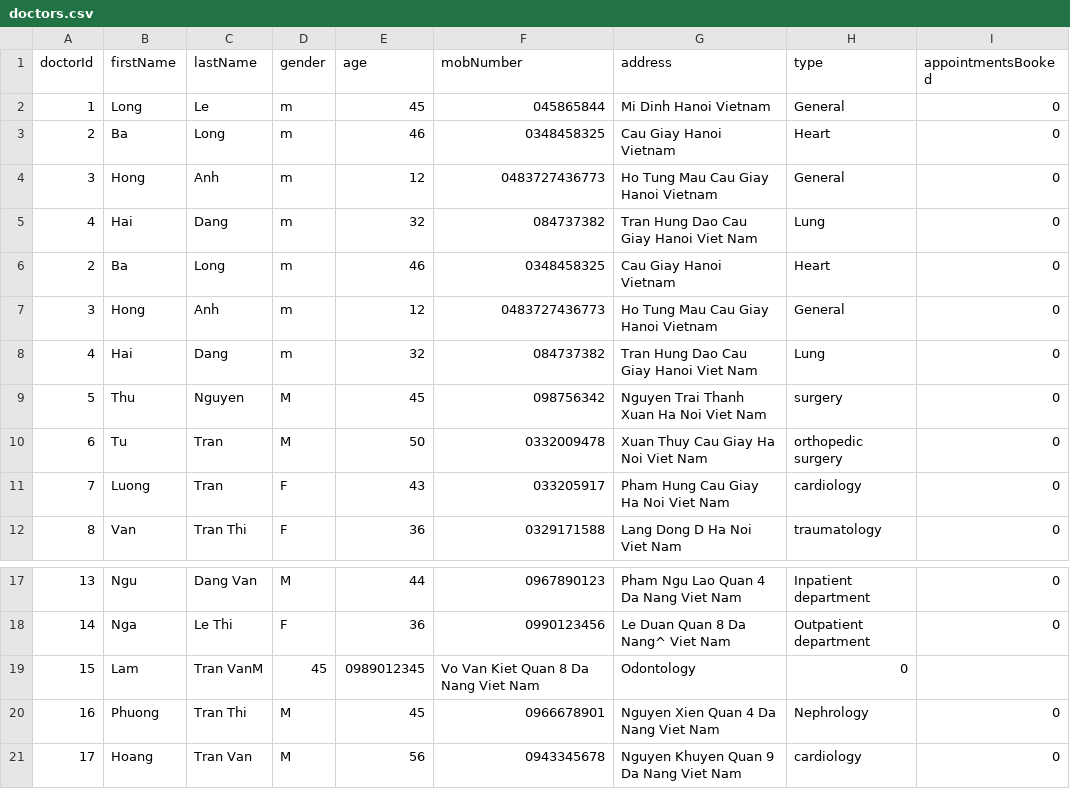
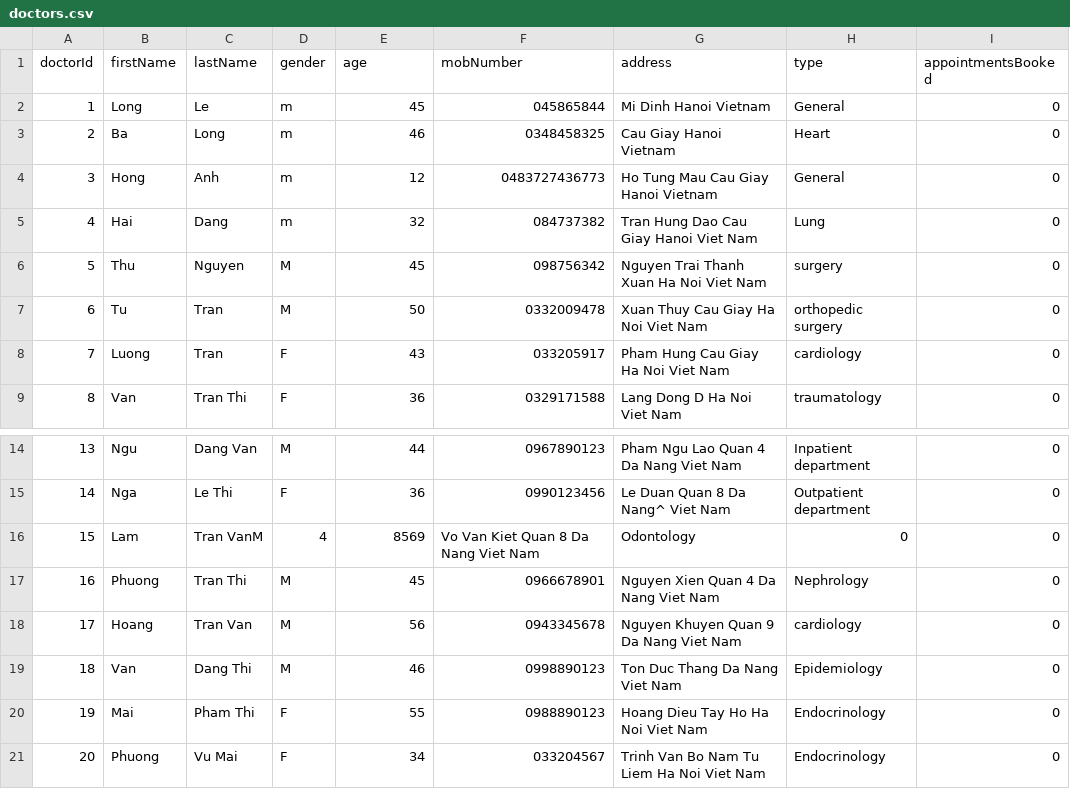
Before and after one commit to QuocWhite/OOP_HMS, a CSV file: data/doctors.csv, drawn as a sheet; only a part is shown, gaps mark what is left out; the shorter side is filled out with more unchanged rows; removed rows and columns are numbered as before the commit, all else as after; the diff names each change by its address in the sheet, - before the commit and + after, or states it on an @@ line.

```diff
--- a/data/doctors.csv
+++ b/data/doctors.csv
-row 3: 2 | Ba | Long | m | 46 | 0348458325 | Cau Giay Hanoi Vietnam | Heart | 0
-row 4: 3 | Hong | Anh | m | 12 | 0483727436773 | Ho Tung Mau Cau Giay Hanoi Vietnam | General | 0
-row 5: 4 | Hai | Dang | m | 32 | 084737382 | Tran Hung Dao Cau Giay Hanoi Viet Nam | Lung | 0
-D16 (gender): 45
+D16 (gender): 4
-E16 (age): 0989012345
+E16 (age): 8569
-I16 (appointmentsBooked): (empty)
+I16 (appointmentsBooked): 0
```
Also changed, not shown: data/ambulances.csv, data/drivers.csv, 4 other files.
